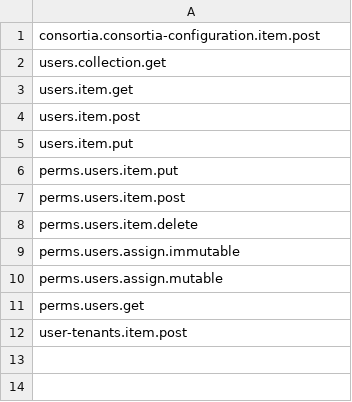
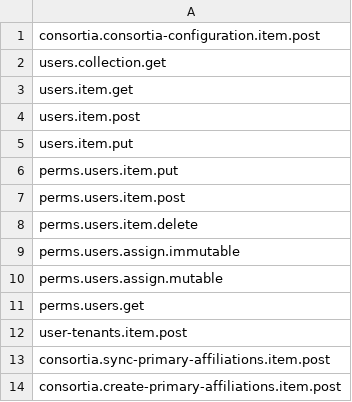
Before and after one commit to dmytrokrutii/mod-consortia, a CSV file: src/main/resources/permissions/system-user-permissions.csv, drawn as a sheet.

Commit message:
MODCON-25  Create Primary Affiliations When Adding New Tenant to Consortium (#51)
* MODCON-25 implemented new endpoint
* MODCON-25 refactoring

```diff
--- a/src/main/resources/permissions/system-user-permissions.csv
+++ b/src/main/resources/permissions/system-user-permissions.csv
@@ -12 +12,3 @@ perms.users.get
 user-tenants.item.post
+consortia.sync-primary-affiliations.item.post
+consortia.create-primary-affiliations.item.post
```
Also changed, not shown: 16 other files.
